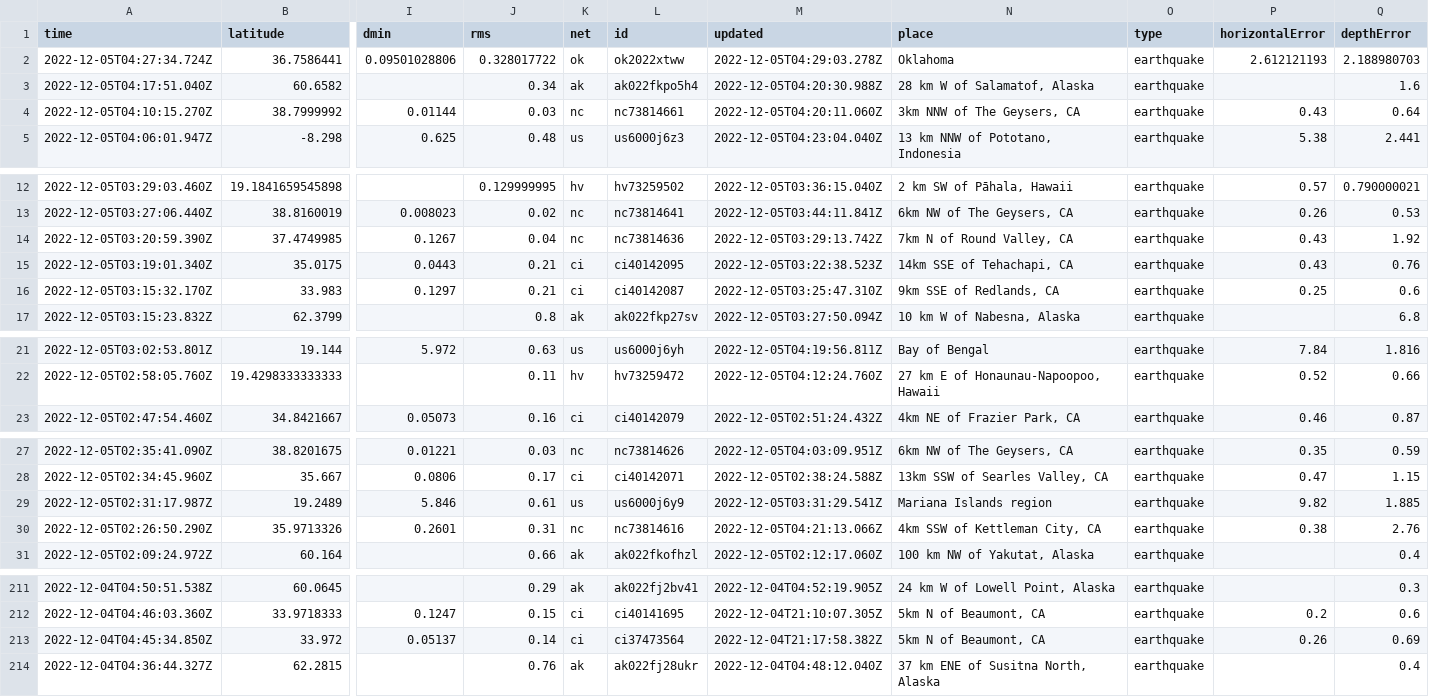
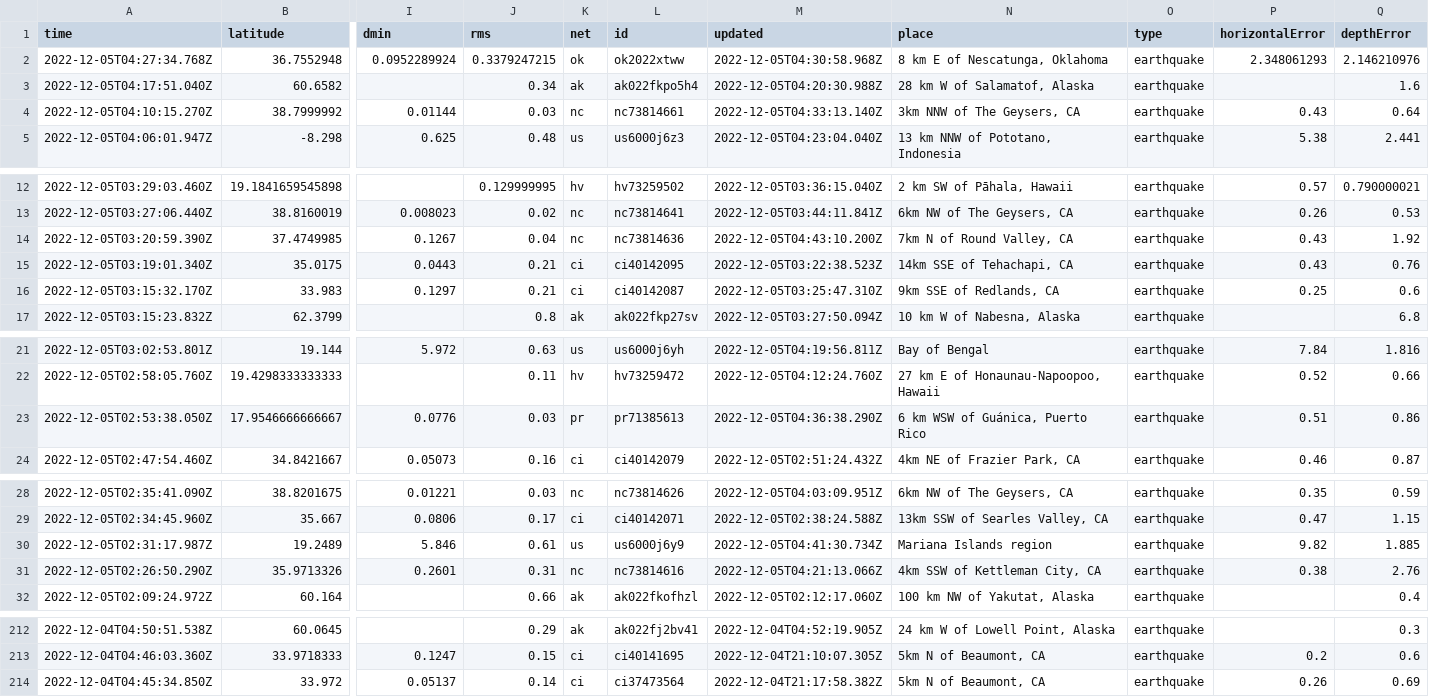
Before and after one commit to marypasciak/nicar-2022-github-actions, a CSV file: usgs_current.csv, drawn as a sheet; only a part is shown, gaps mark what is left out; removed rows and columns are numbered as before the commit, all else as after; rows hold the shown columns only; the diff covers the shown part only; the diff names each change by its address in the sheet, - before the commit and + after, or states it on an @@ line.

```diff
--- a/usgs_current.csv
+++ b/usgs_current.csv
-row 2: 2022-12-05T04:27:34.724Z | 36.7586441 | 0.09501028806 | 0.328017722 | ok | ok2022xtww | 2022-12-05T04:29:03.278Z | Oklahoma | earthquake | 2.612121193 | 2.188980703
+row 2: 2022-12-05T04:27:34.768Z | 36.7552948 | 0.0952289924 | 0.3379247215 | ok | ok2022xtww | 2022-12-05T04:30:58.968Z | 8 km E of Nescatunga, Oklahoma | earthquake | 2.348061293 | 2.146210976
-M4 (updated): 2022-12-05T04:20:11.060Z
+M4 (updated): 2022-12-05T04:33:13.140Z
-M14 (updated): 2022-12-05T03:29:13.742Z
+M14 (updated): 2022-12-05T04:43:10.200Z
+row 23: 2022-12-05T02:53:38.050Z | 17.9546666666667 | 0.0776 | 0.03 | pr | pr71385613 | 2022-12-05T04:36:38.290Z | 6 km WSW of Guánica, Puerto Rico | earthquake | 0.51 | 0.86
-M30 (updated): 2022-12-05T03:31:29.541Z
+M30 (updated): 2022-12-05T04:41:30.734Z
-row 214: 2022-12-04T04:36:44.327Z | 62.2815 |  | 0.76 | ak | ak022fj28ukr | 2022-12-04T04:48:12.040Z | 37 km ENE of Susitna North, Alaska | earthquake |  | 0.4
```
Also changed, not shown: 2 edited cells elsewhere in this file.
